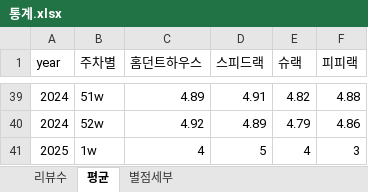
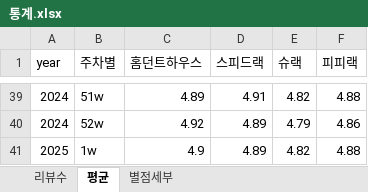
Before and after one commit to speedrack/VOC, an Excel workbook: 통계.xlsx, sheet 평균, drawn as a sheet; only a part is shown, gaps mark what is left out; values as stored, in another font and other column widths than the file's, no borders; the diff names each change by its address in the sheet, - before the commit and + after, or states it on an @@ line.

```diff
--- a/통계.xlsx (sheet 평균)
+++ b/통계.xlsx (sheet 평균)
-C41 (홈던트하우스): 4
+C41 (홈던트하우스): 4.9
-D41 (스피드랙): 5
+D41 (스피드랙): 4.89
-E41 (슈랙): 4
+E41 (슈랙): 4.82
-F41 (피피랙): 3
+F41 (피피랙): 4.88
```
Also changed, not shown: sheet 별점세부, sheet 리뷰수, year/2025/1w/VOC 1w 원본_3점.xlsx, 10 other files.
